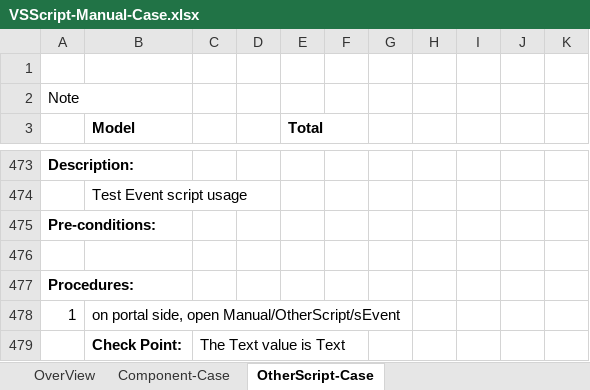
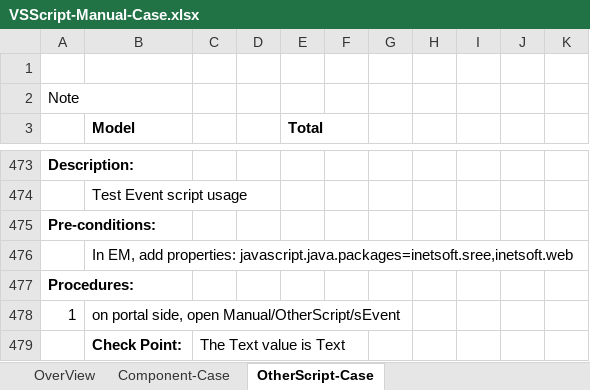
Before and after one commit to inetsoft-technology/datatest, an Excel workbook: docs/vsscript/VSScript-Manual-Case.xlsx, sheet OtherScript-Case, drawn as a sheet; only a part is shown, gaps mark what is left out; values as stored, in another font and other column widths than the file's, no borders; charts and pictures not drawn; the diff names each change by its address in the sheet, - before the commit and + after, or states it on an @@ line.

Commit message:
add javascript.java.packages properties

```diff
--- a/docs/vsscript/VSScript-Manual-Case.xlsx (sheet OtherScript-Case)
+++ b/docs/vsscript/VSScript-Manual-Case.xlsx (sheet OtherScript-Case)
-B476 (Model): (empty)
+B476 (Model): In EM, add properties: javascript.java.packages=inetsoft.sree,inetsoft.web
```
